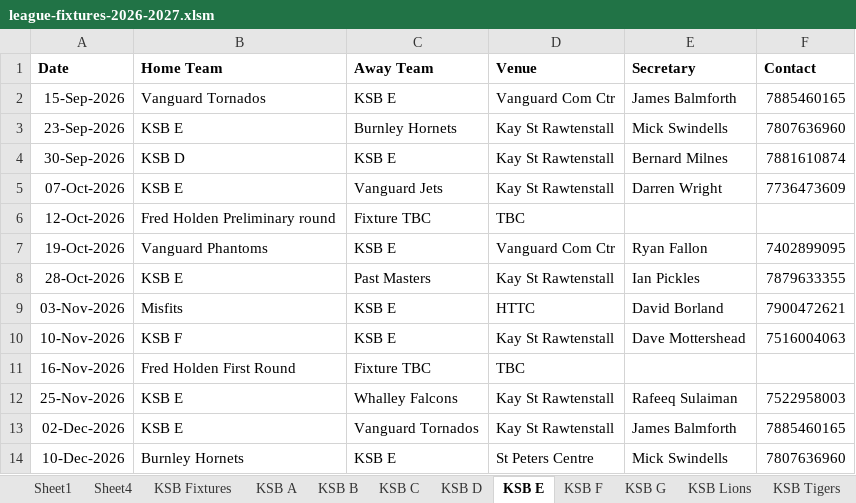
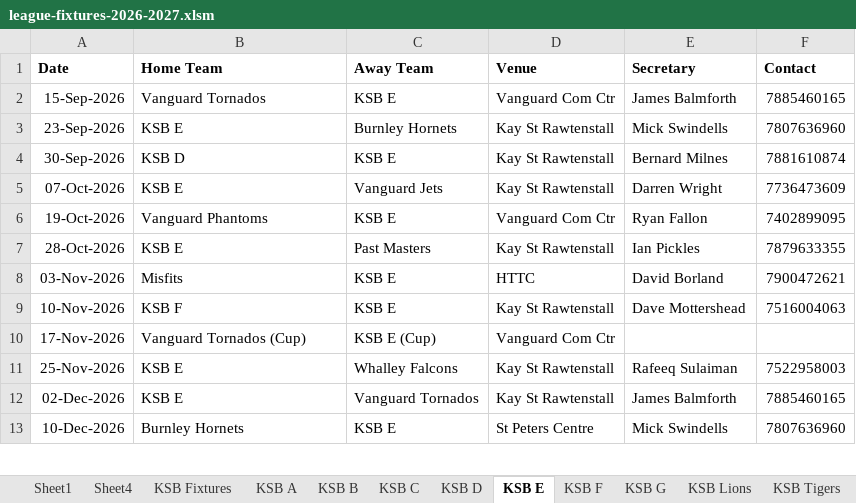
Before and after one commit to Daven-code/KSB-Table-Tennis, an Excel workbook: league-fixtures-2026-2027.xlsm, sheet KSB E, drawn as a sheet; only a part is shown; values as stored, in another font and other column widths than the file's, no borders; removed rows and columns are numbered as before the commit, all else as after; the diff names each change by its address in the sheet, - before the commit and + after, or states it on an @@ line.

Commit message:
Update KSB fixtures and fix team fixture displays

```diff
--- a/league-fixtures-2026-2027.xlsm (sheet KSB E)
+++ b/league-fixtures-2026-2027.xlsm (sheet KSB E)
-row 6: 12-Oct-2026 | Fred Holden Preliminary round | Fixture TBC | TBC
-row 11: 16-Nov-2026 | Fred Holden First Round | Fixture TBC | TBC
+row 10: 17-Nov-2026 | Vanguard Tornados (Cup) | KSB E (Cup) | Vanguard Com Ctr
```
Also changed, not shown: sheet KSB A, sheet KSB C, sheet KSB Lions, sheet KSB Jaguars, sheet KSB D, sheet KSB G, 6 more sheets, 16 other files.
